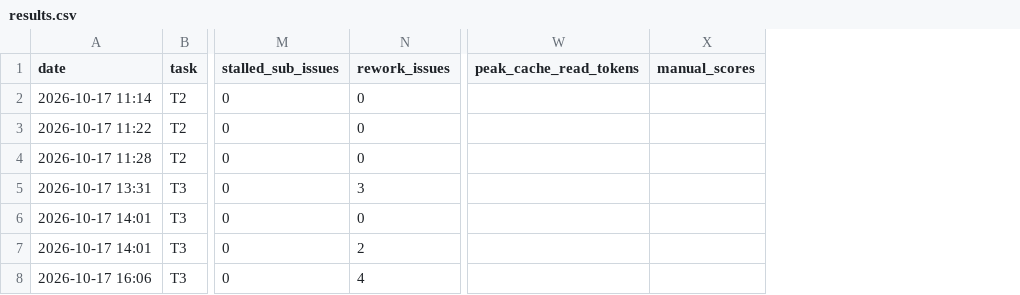
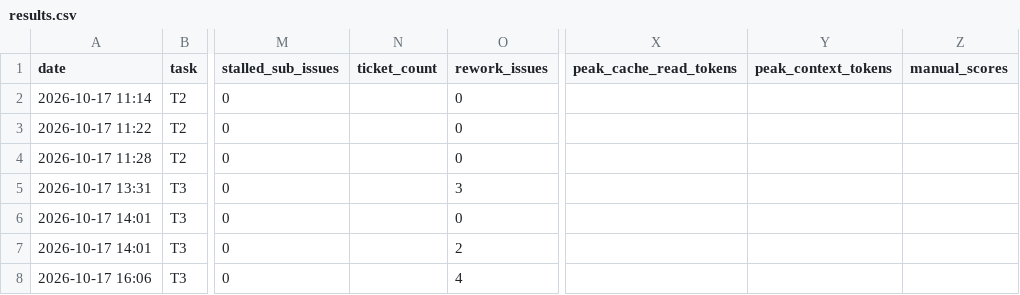
Before and after one commit to Comet0322/multica-squads, a CSV file: bench/results.csv, drawn as a sheet; only a part is shown, gaps mark what is left out; the diff names each change by its address in the sheet, - before the commit and + after, or states it on an @@ line.

```diff
--- a/bench/results.csv
+++ b/bench/results.csv
+column N (ticket_count), empty
+column Y (peak_context_tokens), empty
```
Also changed, not shown: 3 other files.
